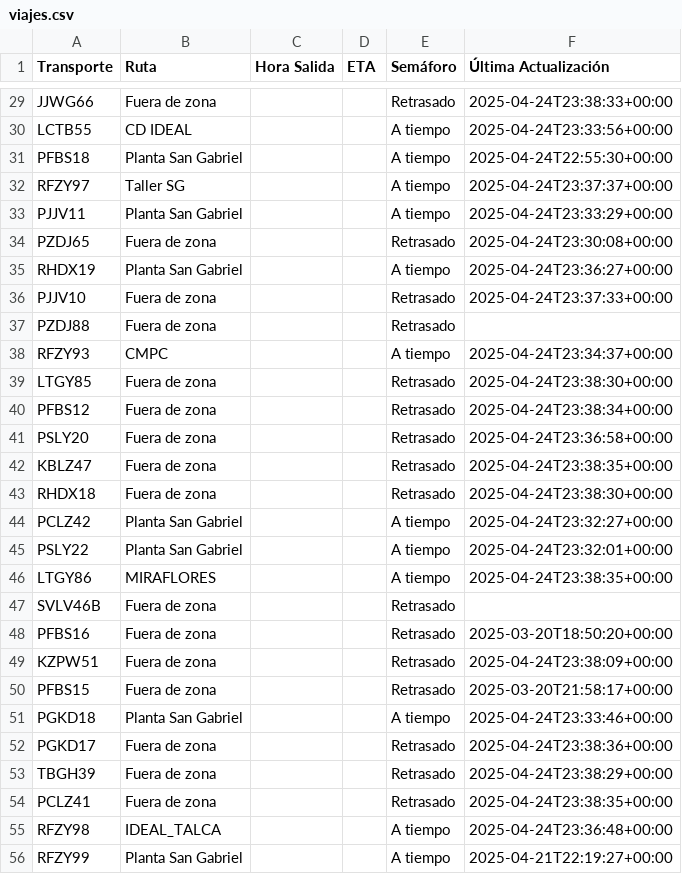
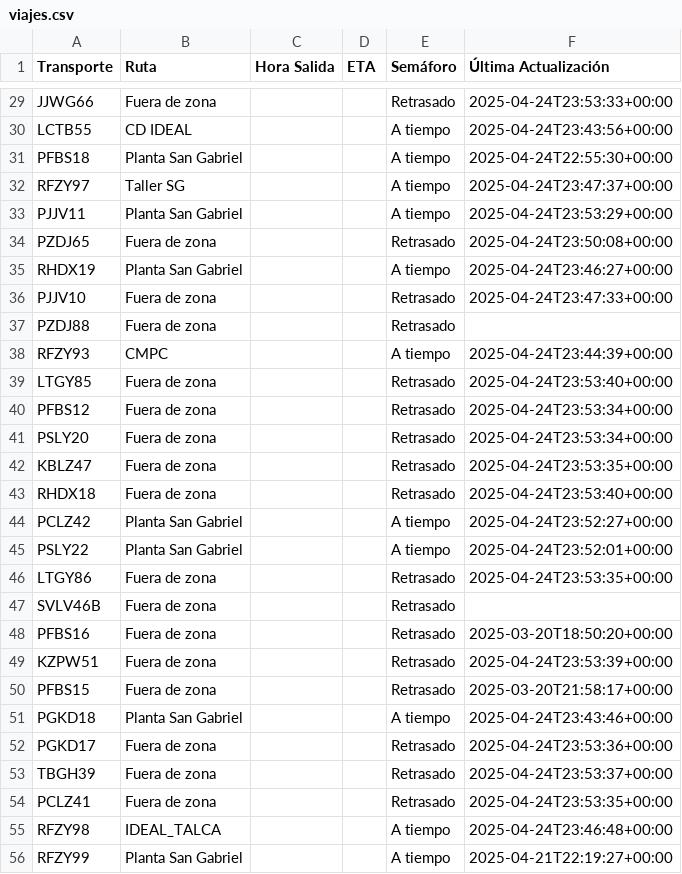
Before and after one commit to ErhickDiaz/Semaforo, a CSV file: viajes.csv, drawn as a sheet; only a part is shown, gaps mark what is left out; the diff covers the shown part only; the diff names each change by its address in the sheet, - before the commit and + after, or states it on an @@ line.

Commit message:
Actualización automática de viajes.csv

```diff
--- a/viajes.csv
+++ b/viajes.csv
-F29 (Última Actualización): 2025-04-24T23:38:33+00:00
+F29 (Última Actualización): 2025-04-24T23:53:33+00:00
-F30 (Última Actualización): 2025-04-24T23:33:56+00:00
+F30 (Última Actualización): 2025-04-24T23:43:56+00:00
-F32 (Última Actualización): 2025-04-24T23:37:37+00:00
+F32 (Última Actualización): 2025-04-24T23:47:37+00:00
-F33 (Última Actualización): 2025-04-24T23:33:29+00:00
+F33 (Última Actualización): 2025-04-24T23:53:29+00:00
-F34 (Última Actualización): 2025-04-24T23:30:08+00:00
+F34 (Última Actualización): 2025-04-24T23:50:08+00:00
-F35 (Última Actualización): 2025-04-24T23:36:27+00:00
+F35 (Última Actualización): 2025-04-24T23:46:27+00:00
-F36 (Última Actualización): 2025-04-24T23:37:33+00:00
+F36 (Última Actualización): 2025-04-24T23:47:33+00:00
-F38 (Última Actualización): 2025-04-24T23:34:37+00:00
+F38 (Última Actualización): 2025-04-24T23:44:39+00:00
-F39 (Última Actualización): 2025-04-24T23:38:30+00:00
+F39 (Última Actualización): 2025-04-24T23:53:40+00:00
-F40 (Última Actualización): 2025-04-24T23:38:34+00:00
+F40 (Última Actualización): 2025-04-24T23:53:34+00:00
-F41 (Última Actualización): 2025-04-24T23:36:58+00:00
+F41 (Última Actualización): 2025-04-24T23:53:34+00:00
-F42 (Última Actualización): 2025-04-24T23:38:35+00:00
+F42 (Última Actualización): 2025-04-24T23:53:35+00:00
-F43 (Última Actualización): 2025-04-24T23:38:30+00:00
+F43 (Última Actualización): 2025-04-24T23:53:40+00:00
-F44 (Última Actualización): 2025-04-24T23:32:27+00:00
+F44 (Última Actualización): 2025-04-24T23:52:27+00:00
-F45 (Última Actualización): 2025-04-24T23:32:01+00:00
+F45 (Última Actualización): 2025-04-24T23:52:01+00:00
-B46 (Ruta): MIRAFLORES
+B46 (Ruta): Fuera de zona
-E46 (Semáforo): A tiempo
+E46 (Semáforo): Retrasado
-F46 (Última Actualización): 2025-04-24T23:38:35+00:00
+F46 (Última Actualización): 2025-04-24T23:53:35+00:00
-F49 (Última Actualización): 2025-04-24T23:38:09+00:00
+F49 (Última Actualización): 2025-04-24T23:53:39+00:00
-F51 (Última Actualización): 2025-04-24T23:33:46+00:00
+F51 (Última Actualización): 2025-04-24T23:43:46+00:00
-F52 (Última Actualización): 2025-04-24T23:38:36+00:00
+F52 (Última Actualización): 2025-04-24T23:53:36+00:00
-F53 (Última Actualización): 2025-04-24T23:38:29+00:00
+F53 (Última Actualización): 2025-04-24T23:53:37+00:00
-F54 (Última Actualización): 2025-04-24T23:38:35+00:00
+F54 (Última Actualización): 2025-04-24T23:53:35+00:00
-F55 (Última Actualización): 2025-04-24T23:36:48+00:00
+F55 (Última Actualización): 2025-04-24T23:46:48+00:00
```
Also changed, not shown: 58 edited cells elsewhere in this file.
